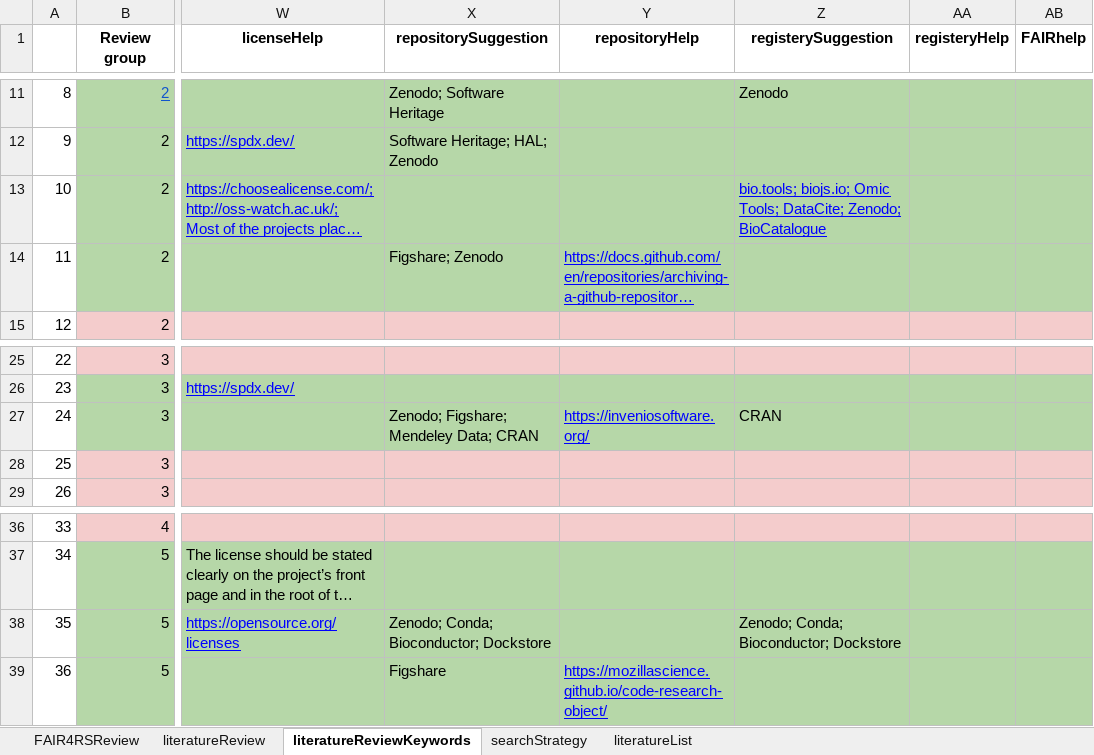
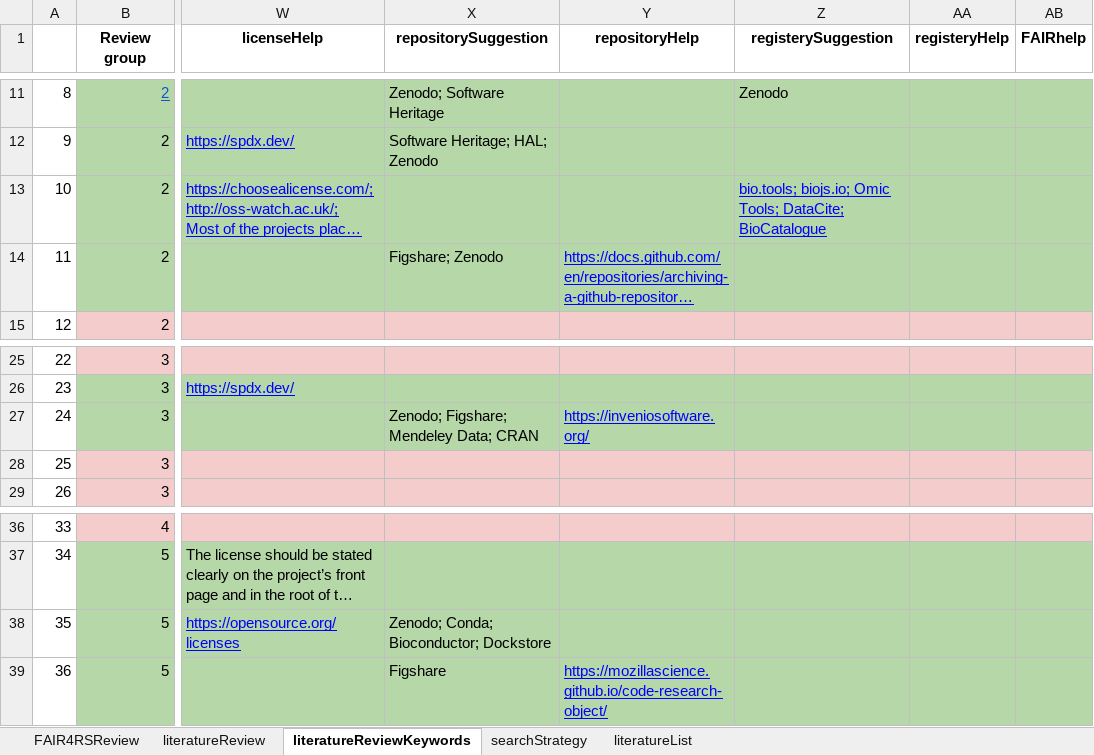
Before and after one commit to FAIR-BioRS/Data, an Excel workbook: docs/data.xlsx, sheet literatureReviewKeywords, drawn as a sheet; only a part is shown, gaps mark what is left out; long unchanged cells end in …; values as stored, in another font and other column widths than the file's, no borders; the diff names each change by its address in the sheet, - before the commit and + after, or states it on an @@ line.

Commit message:
Update data.xlsx

```diff
--- a/docs/data.xlsx (sheet literatureReviewKeywords)
+++ b/docs/data.xlsx (sheet literatureReviewKeywords)
-Z13 (registerySuggestion): …Tools; DataCite; Zenodo; BioCatalogue
+Z13 (registerySuggestion): …Tools; DataCite; BioCatalogue
-Z27 (registerySuggestion): CRAN
+Z27 (registerySuggestion): (empty)
-Z38 (registerySuggestion): Zenodo; Conda; Bioconductor; Dockstore
+Z38 (registerySuggestion): (empty)
```
Also changed, not shown: sheet literatureReview.
